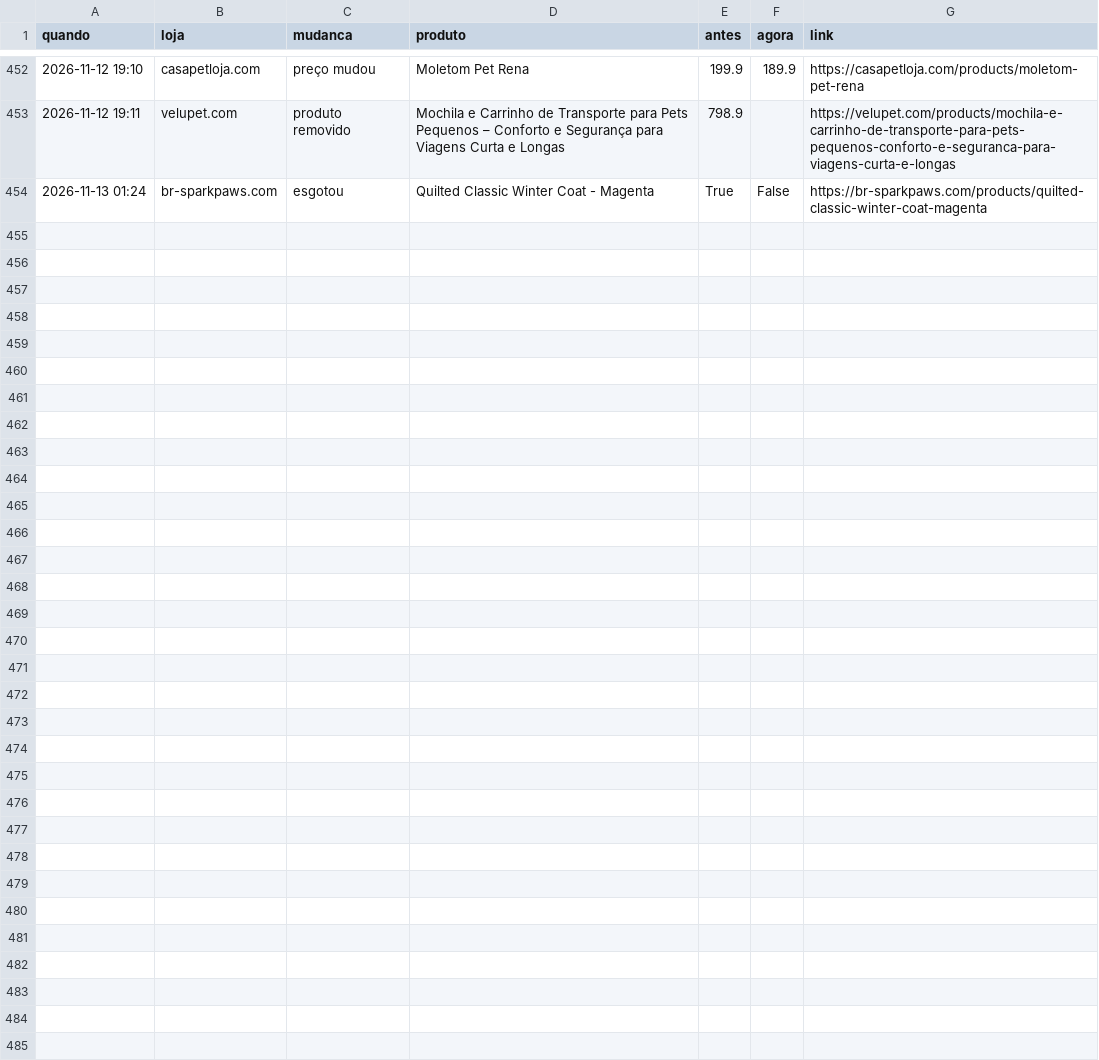
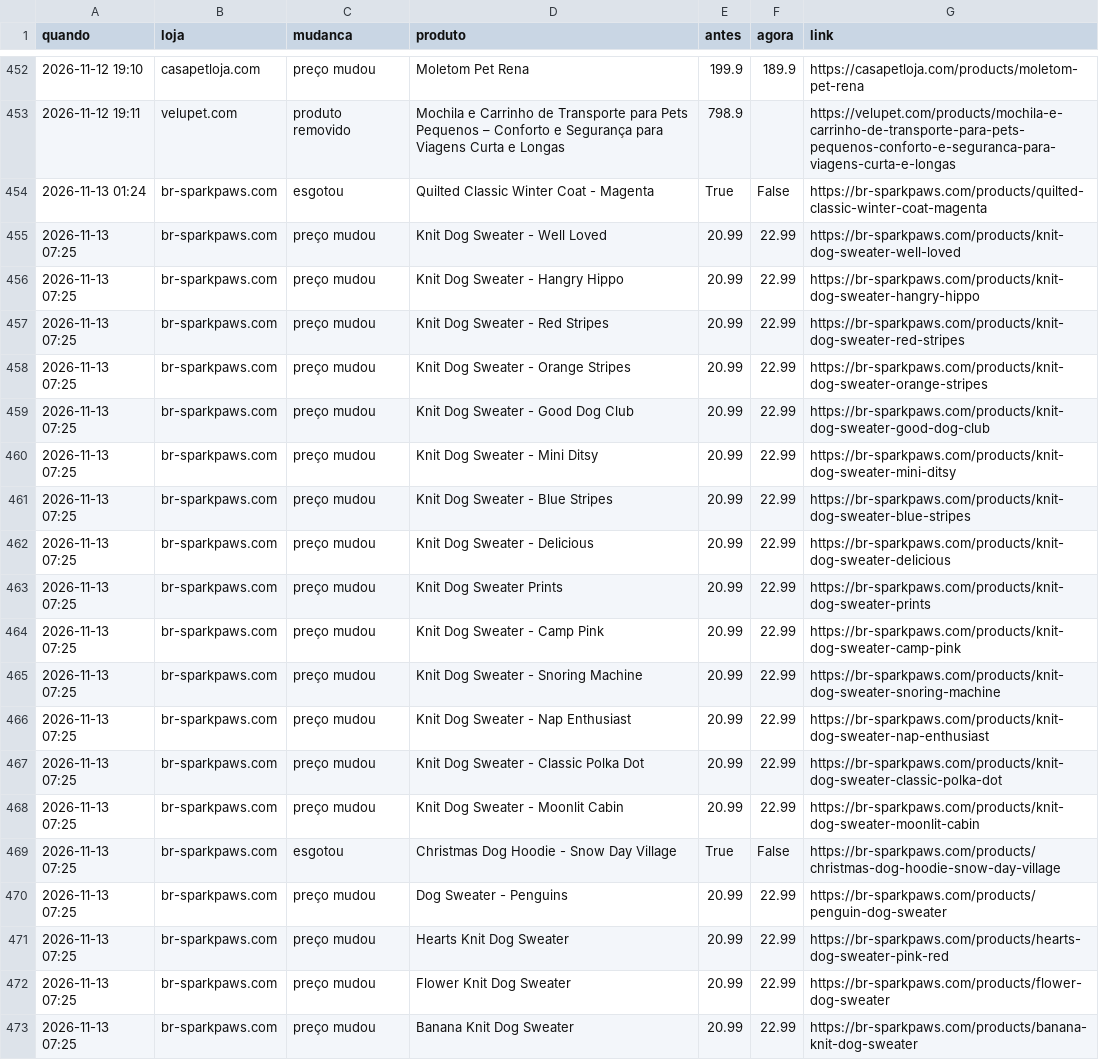
Before and after one commit to helioncontato1-coder/coletor-dados, a CSV file: dados/lojas/mudancas.csv, drawn as a sheet; only a part is shown, gaps mark what is left out; the diff covers the shown part only.

```diff
--- a/dados/lojas/mudancas.csv
+++ b/dados/lojas/mudancas.csv
@@ -454 +454,20 @@ quando,loja,mudanca,produto,antes,agora,link
 2026-11-13 01:24,br-sparkpaws.com,esgotou,Quilted Classic Winter Coat - Magenta,True,False,https://br-sparkpaws.com/products/quilted-classic-winter-coat-magenta
+2026-11-13 07:25,br-sparkpaws.com,preço mudou,Knit Dog Sweater - Well Loved,20.99,22.99,https://br-sparkpaws.com/products/knit-dog-sweater-well-loved
+2026-11-13 07:25,br-sparkpaws.com,preço mudou,Knit Dog Sweater - Hangry Hippo,20.99,22.99,https://br-sparkpaws.com/products/knit-dog-sweater-hangry-hippo
+2026-11-13 07:25,br-sparkpaws.com,preço mudou,Knit Dog Sweater - Red Stripes,20.99,22.99,https://br-sparkpaws.com/products/knit-dog-sweater-red-stripes
+2026-11-13 07:25,br-sparkpaws.com,preço mudou,Knit Dog Sweater - Orange Stripes,20.99,22.99,https://br-sparkpaws.com/products/knit-dog-sweater-orange-stripes
+2026-11-13 07:25,br-sparkpaws.com,preço mudou,Knit Dog Sweater - Good Dog Club,20.99,22.99,https://br-sparkpaws.com/products/knit-dog-sweater-good-dog-club
+2026-11-13 07:25,br-sparkpaws.com,preço mudou,Knit Dog Sweater - Mini Ditsy,20.99,22.99,https://br-sparkpaws.com/products/knit-dog-sweater-mini-ditsy
+2026-11-13 07:25,br-sparkpaws.com,preço mudou,Knit Dog Sweater - Blue Stripes,20.99,22.99,https://br-sparkpaws.com/products/knit-dog-sweater-blue-stripes
+2026-11-13 07:25,br-sparkpaws.com,preço mudou,Knit Dog Sweater - Delicious,20.99,22.99,https://br-sparkpaws.com/products/knit-dog-sweater-delicious
+2026-11-13 07:25,br-sparkpaws.com,preço mudou,Knit Dog Sweater Prints,20.99,22.99,https://br-sparkpaws.com/products/knit-dog-sweater-prints
+2026-11-13 07:25,br-sparkpaws.com,preço mudou,Knit Dog Sweater - Camp Pink,20.99,22.99,https://br-sparkpaws.com/products/knit-dog-sweater-camp-pink
+2026-11-13 07:25,br-sparkpaws.com,preço mudou,Knit Dog Sweater - Snoring Machine,20.99,22.99,https://br-sparkpaws.com/products/knit-dog-sweater-snoring-machine
+2026-11-13 07:25,br-sparkpaws.com,preço mudou,Knit Dog Sweater - Nap Enthusiast,20.99,22.99,https://br-sparkpaws.com/products/knit-dog-sweater-nap-enthusiast
+2026-11-13 07:25,br-sparkpaws.com,preço mudou,Knit Dog Sweater - Classic Polka Dot,20.99,22.99,https://br-sparkpaws.com/products/knit-dog-sweater-classic-polka-dot
+2026-11-13 07:25,br-sparkpaws.com,preço mudou,Knit Dog Sweater - Moonlit Cabin,20.99,22.99,https://br-sparkpaws.com/products/knit-dog-sweater-moonlit-cabin
+2026-11-13 07:25,br-sparkpaws.com,esgotou,Christmas Dog Hoodie - Snow Day Village,True,False,https://br-sparkpaws.com/products/christmas-dog-hoodie-snow-day-village
+2026-11-13 07:25,br-sparkpaws.com,preço mudou,Dog Sweater - Penguins,20.99,22.99,https://br-sparkpaws.com/products/penguin-dog-sweater
+2026-11-13 07:25,br-sparkpaws.com,preço mudou,Hearts Knit Dog Sweater,20.99,22.99,https://br-sparkpaws.com/products/hearts-dog-sweater-pink-red
+2026-11-13 07:25,br-sparkpaws.com,preço mudou,Flower Knit Dog Sweater,20.99,22.99,https://br-sparkpaws.com/products/flower-dog-sweater
+2026-11-13 07:25,br-sparkpaws.com,preço mudou,Banana Knit Dog Sweater,20.99,22.99,https://br-sparkpaws.com/products/banana-knit-dog-sweater
```
Also changed, not shown: 9 added rows elsewhere in this file, dados/lojas/br-sparkpaws.com.csv, 1 other file.
